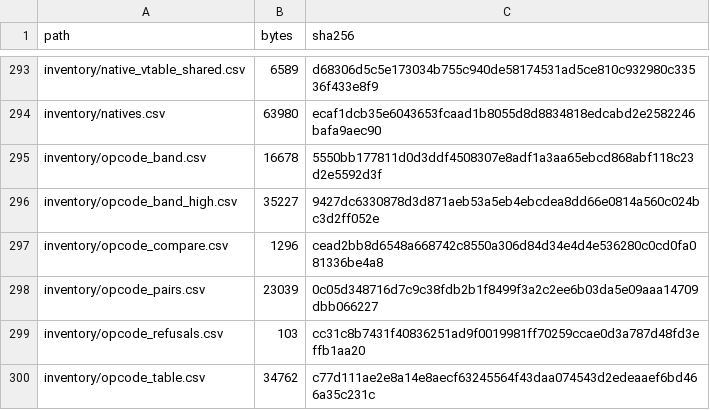
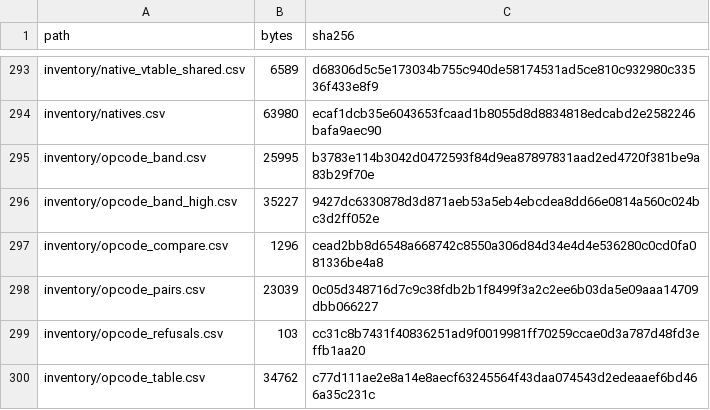
Before and after one commit to jkoehler11/stargate-alliance-decomp, a CSV file: inventory/artifact_hashes.csv, drawn as a sheet; only a part is shown, gaps mark what is left out.

Commit message:
bytecode: the band carries the guest own slot name and body
The direct band joined the runtime value as a yes/no and named each slot from the .data record, so the page could say what the image records and not what it installs. The census now carries gnatives_slots.csv name and address: 135 of 144 slots carry a name and it is the source spelling (execConcat_StrStr, not intUObjectexecConcat_StringString) on 135 of 135, and every populated slot body is a decoded function (135 of 135, 26875 bytes, 60 to 1497). The nine neither slots have no slot at all -- the mirror of the extended band.

```diff
--- a/inventory/artifact_hashes.csv
+++ b/inventory/artifact_hashes.csv
@@ -294,3 +294,3 @@ inventory/native_vtable_shared.csv,6589,d68306d5c5e173034b755c940de58174531ad5ce
 inventory/natives.csv,63980,ecaf1dcb35e6043653fcaad1b8055d8d8834818edcabd2e2582246bafa9aec90
-inventory/opcode_band.csv,16678,5550bb177811d0d3ddf4508307e8adf1a3aa65ebcd868abf118c23d2e5592d3f
+inventory/opcode_band.csv,25995,b3783e114b3042d0472593f84d9ea87897831aad2ed4720f381be9a83b29f70e
 inventory/opcode_band_high.csv,35227,9427dc6330878d3d871aeb53a5eb4ebcdea8dd66e0814a560c024bc3d2ff052e
```
Also changed, not shown: 5 other files.
